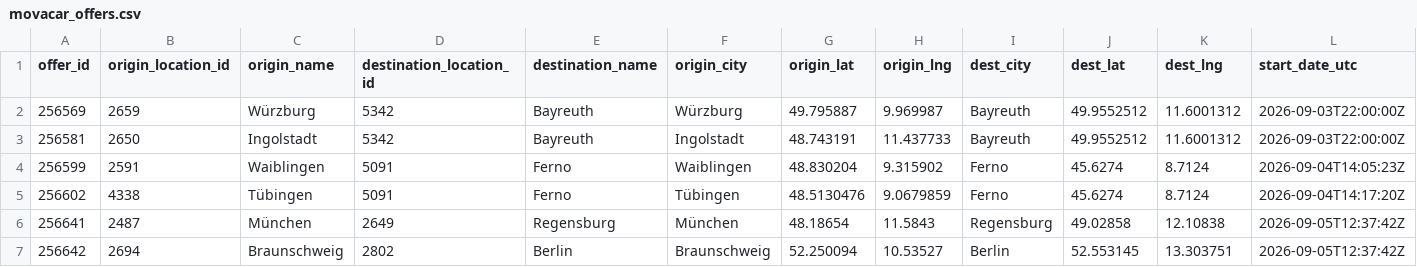
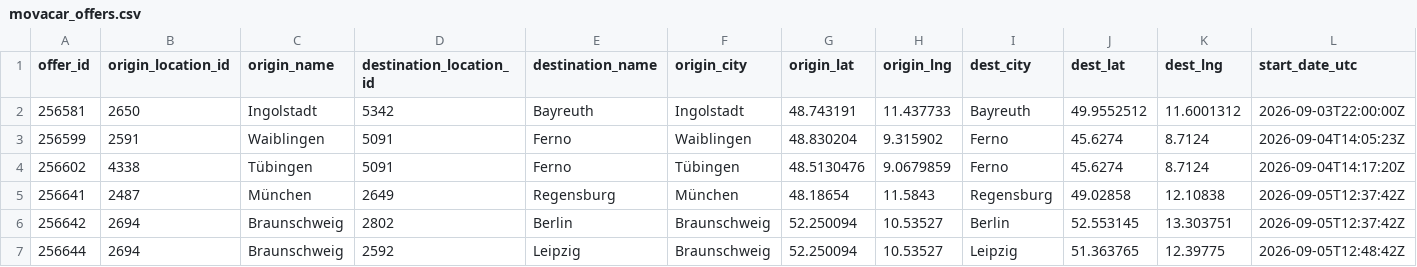
Before and after one commit to zbtwzwht8z-cloud/eurokaefer, a CSV file: data/movacar_offers.csv, drawn as a sheet; only a part is shown; the shorter side is filled out with more unchanged rows; rows hold the shown columns only; the diff names each change by its address in the sheet, - before the commit and + after, or states it on an @@ line.

```diff
--- a/data/movacar_offers.csv
+++ b/data/movacar_offers.csv
-row 2: 256569 | 2659 | Würzburg | 5342 | Bayreuth | Würzburg | 49.795887 | 9.969987 | Bayreuth | 49.9552512 | 11.6001312 | 2026-09-03T22:00:00Z
```
Also changed, not shown: 1 other file.
